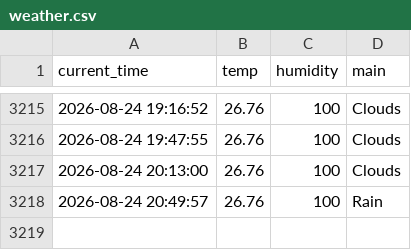
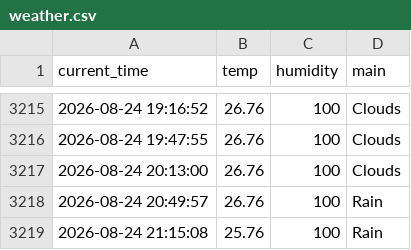
Before and after one commit to KKH2007/weather_5m, a CSV file: weather.csv, drawn as a sheet; only a part is shown, gaps mark what is left out; the diff names each change by its address in the sheet, - before the commit and + after, or states it on an @@ line.

```diff
--- a/weather.csv
+++ b/weather.csv
+row 3219: 2026-08-24 21:15:08 | 25.76 | 100 | Rain
```
